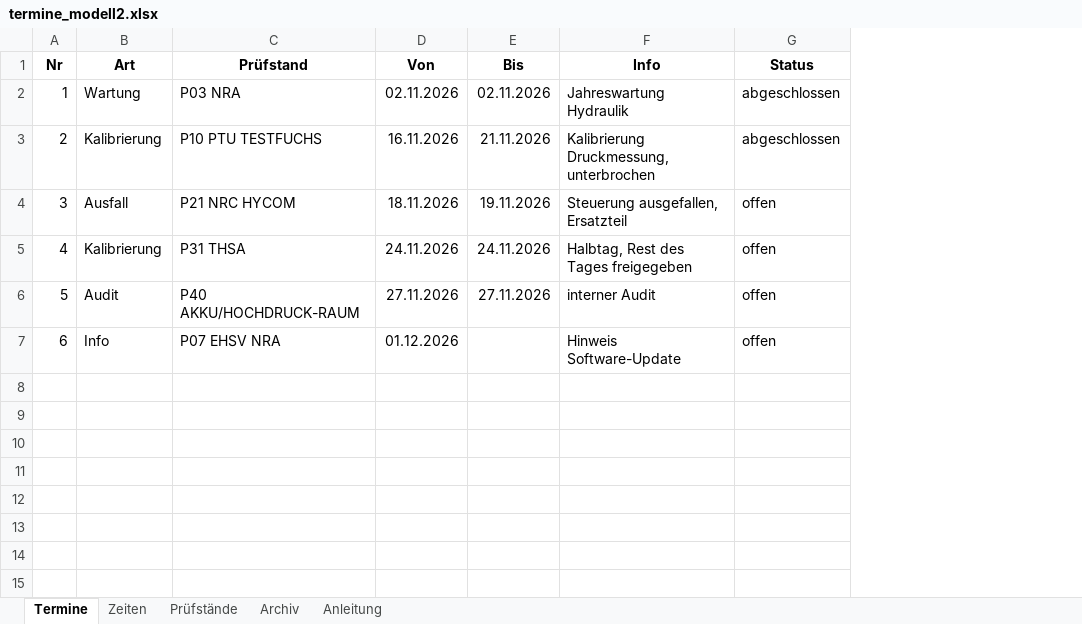
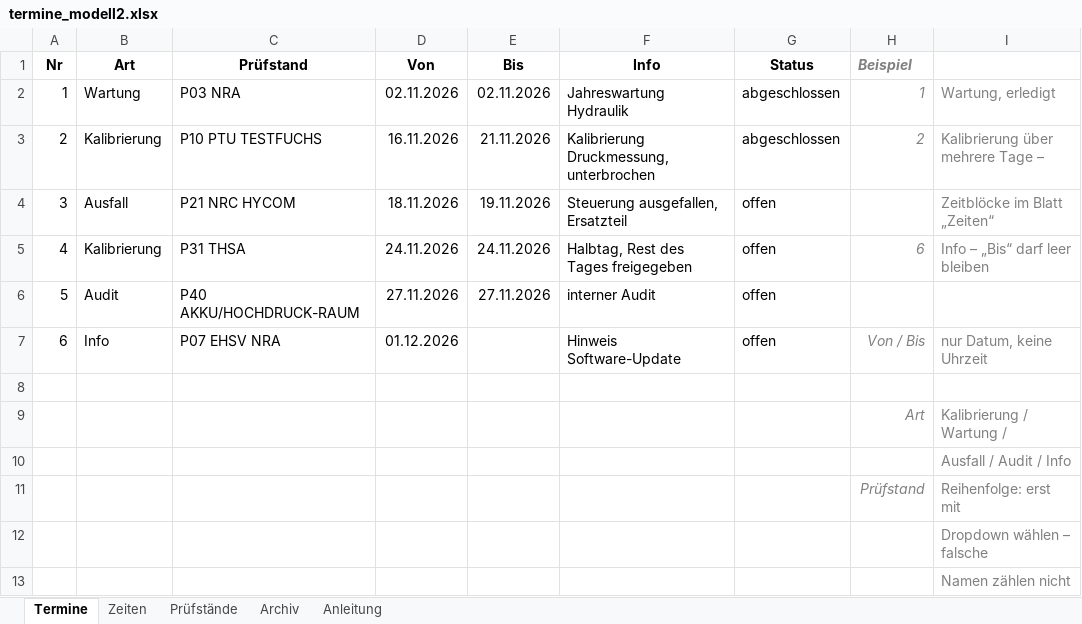
Before and after one commit to 17Trust09/lhtpi, an Excel workbook: terminboard/vorlagen/termine_modell2.xlsx, sheet Termine, drawn as a sheet; values as stored, in another font and other column widths than the file's, no borders; the diff names each change by its address in the sheet, - before the commit and + after, or states it on an @@ line.

Commit message:
feat(excel): Legende rechts neben den Datenspalten
Beispielzeilen mitten in den Daten waren gefaehrlich: Wer eine Zeile loscht
oder verschiebt, zieht echte Termine mit. Die Legende steht jetzt in Spalte H
(Zeiten: H), zwei Spalten Luft zu den Daten.

Der Parser liest nur noch die festen Datenspalten (Termine A-G, Zeiten A-D).
Ohne diese Grenze haette er die Legende als Termine gelesen - beim ersten
Versuch 11 statt 6 Zeilen und drei Fehlermeldungen.

```diff
--- a/terminboard/vorlagen/termine_modell2.xlsx (sheet Termine)
+++ b/terminboard/vorlagen/termine_modell2.xlsx (sheet Termine)
+column H (Beispiel), rows 2-7: 1 | 2 |  | 6 |  | Von / Bis
+column I, rows 2-7: Wartung, erledigt | Kalibrierung über mehrere Tage – | Zeitblöcke im Blatt „Zeiten“ | Info – „Bis“ darf leer bleiben |  | nur Datum, keine Uhrzeit
+row 8: (empty)
+row 9:  |  |  |  |  |  |  | Art | Kalibrierung / Wartung /
+row 10:  |  |  |  |  |  |  |  | Ausfall / Audit / Info
+row 11:  |  |  |  |  |  |  | Prüfstand | Reihenfolge: erst mit
+row 12:  |  |  |  |  |  |  |  | Dropdown wählen – falsche
+row 13:  |  |  |  |  |  |  |  | Namen zählen nicht
```
Also changed, not shown: sheet Zeiten, 3 other files.
